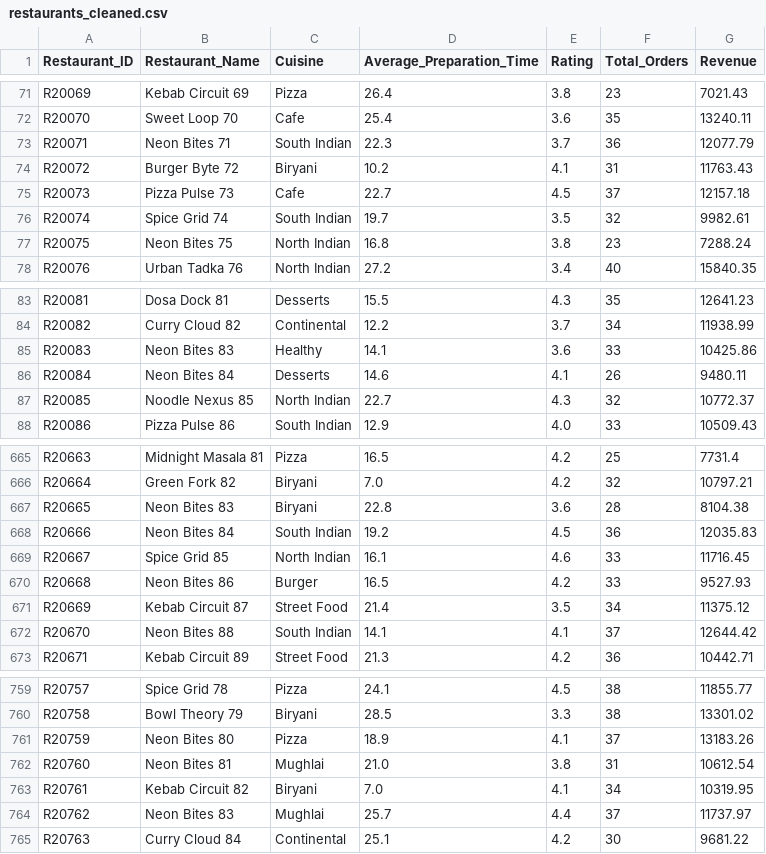
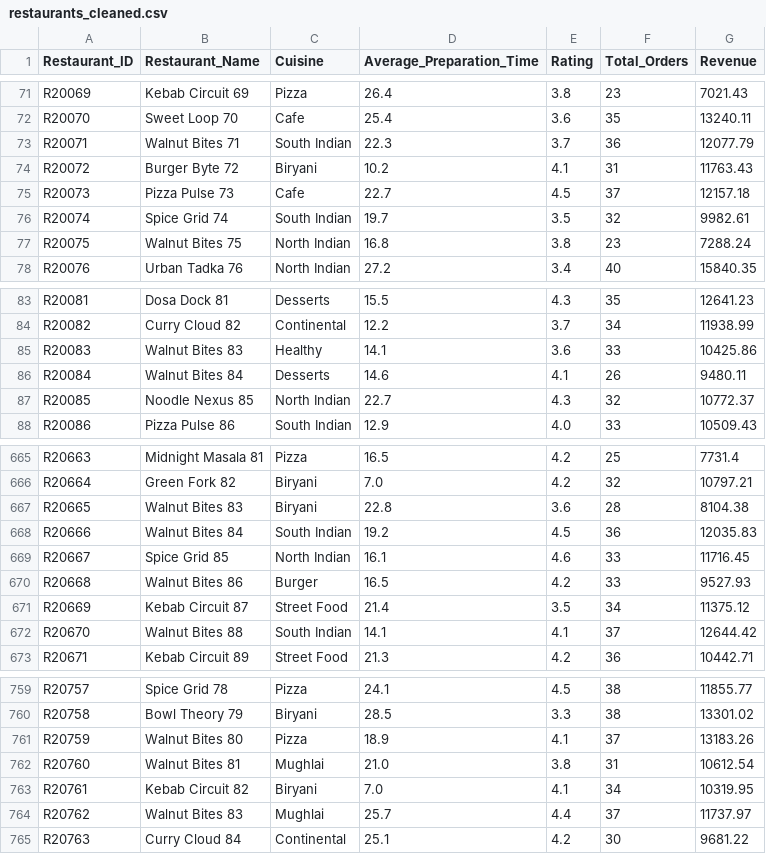
Before and after one commit to shivammhjn1302/food-delivery-performance-analytics-dashboard-, a CSV file: data/cleaned/restaurants_cleaned.csv, drawn as a sheet; only a part is shown, gaps mark what is left out; the diff covers the shown part only.

```diff
--- a/data/cleaned/restaurants_cleaned.csv
+++ b/data/cleaned/restaurants_cleaned.csv
@@ -72,3 +72,3 @@ R20069,Kebab Circuit 69,Pizza,26.4,3.8,23,7021.43
 R20070,Sweet Loop 70,Cafe,25.4,3.6,35,13240.11
-R20071,Neon Bites 71,South Indian,22.3,3.7,36,12077.79
+R20071,Walnut Bites 71,South Indian,22.3,3.7,36,12077.79
 R20072,Burger Byte 72,Biryani,10.2,4.1,31,11763.43
@@ -76,3 +76,3 @@ R20073,Pizza Pulse 73,Cafe,22.7,4.5,37,12157.18
 R20074,Spice Grid 74,South Indian,19.7,3.5,32,9982.61
-R20075,Neon Bites 75,North Indian,16.8,3.8,23,7288.24
+R20075,Walnut Bites 75,North Indian,16.8,3.8,23,7288.24
 R20076,Urban Tadka 76,North Indian,27.2,3.4,40,15840.35
@@ -84,4 +84,4 @@ R20081,Dosa Dock 81,Desserts,15.5,4.3,35,12641.23
 R20082,Curry Cloud 82,Continental,12.2,3.7,34,11938.99
-R20083,Neon Bites 83,Healthy,14.1,3.6,33,10425.86
-R20084,Neon Bites 84,Desserts,14.6,4.1,26,9480.11
+R20083,Walnut Bites 83,Healthy,14.1,3.6,33,10425.86
+R20084,Walnut Bites 84,Desserts,14.6,4.1,26,9480.11
 R20085,Noodle Nexus 85,North Indian,22.7,4.3,32,10772.37
@@ -666,8 +666,8 @@ R20663,Midnight Masala 81,Pizza,16.5,4.2,25,7731.4
 R20664,Green Fork 82,Biryani,7.0,4.2,32,10797.21
-R20665,Neon Bites 83,Biryani,22.8,3.6,28,8104.38
-R20666,Neon Bites 84,South Indian,19.2,4.5,36,12035.83
+R20665,Walnut Bites 83,Biryani,22.8,3.6,28,8104.38
+R20666,Walnut Bites 84,South Indian,19.2,4.5,36,12035.83
 R20667,Spice Grid 85,North Indian,16.1,4.6,33,11716.45
-R20668,Neon Bites 86,Burger,16.5,4.2,33,9527.93
+R20668,Walnut Bites 86,Burger,16.5,4.2,33,9527.93
 R20669,Kebab Circuit 87,Street Food,21.4,3.5,34,11375.12
-R20670,Neon Bites 88,South Indian,14.1,4.1,37,12644.42
+R20670,Walnut Bites 88,South Indian,14.1,4.1,37,12644.42
 R20671,Kebab Circuit 89,Street Food,21.3,4.2,36,10442.71
@@ -760,6 +760,6 @@ R20757,Spice Grid 78,Pizza,24.1,4.5,38,11855.77
 R20758,Bowl Theory 79,Biryani,28.5,3.3,38,13301.02
-R20759,Neon Bites 80,Pizza,18.9,4.1,37,13183.26
-R20760,Neon Bites 81,Mughlai,21.0,3.8,31,10612.54
+R20759,Walnut Bites 80,Pizza,18.9,4.1,37,13183.26
+R20760,Walnut Bites 81,Mughlai,21.0,3.8,31,10612.54
 R20761,Kebab Circuit 82,Biryani,7.0,4.1,34,10319.95
-R20762,Neon Bites 83,Mughlai,25.7,4.4,37,11737.97
+R20762,Walnut Bites 83,Mughlai,25.7,4.4,37,11737.97
 R20763,Curry Cloud 84,Continental,25.1,4.2,30,9681.22
```
Also changed, not shown: 43 edited cells elsewhere in this file, data/raw/restaurants.csv, 1 other file.
